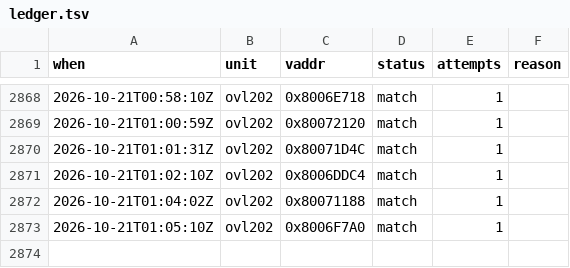
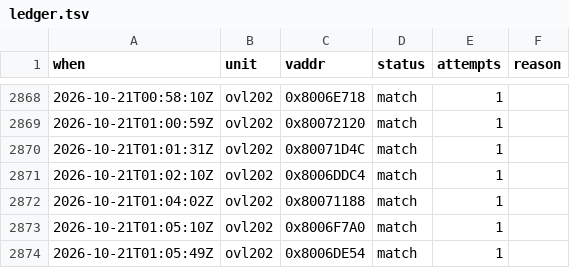
Before and after one commit to byroweb/AC1_RE, a TSV file: tools/loop/ledger.tsv, drawn as a sheet; only a part is shown, gaps mark what is left out; the diff names each change by its address in the sheet, - before the commit and + after, or states it on an @@ line.

```diff
--- a/tools/loop/ledger.tsv
+++ b/tools/loop/ledger.tsv
+row 2874: 2026-10-21T01:05:49Z | ovl202 | 0x8006DE54 | match | 1
```
Also changed, not shown: re/match/manifest.tsv, 1 other file.
